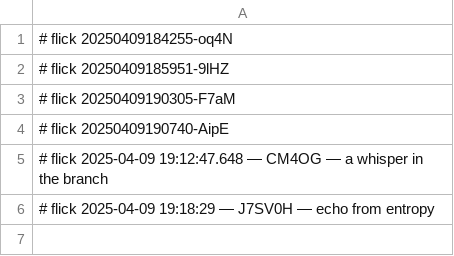
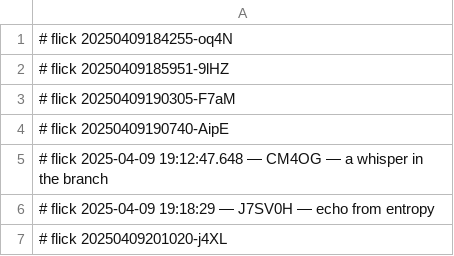
Before and after one commit to abikesa/shill, a CSV file: kitabo/pdfs/.csv, drawn as a sheet.

Commit message:
🌱 flicked kitabo/pdfs/.csv

```diff
--- a/kitabo/pdfs/.csv
+++ b/kitabo/pdfs/.csv
@@ -6 +6,2 @@
 # flick 2025-04-09 19:18:29 — J7SV0H — echo from entropy
+# flick 20250409201020-j4XL
```
